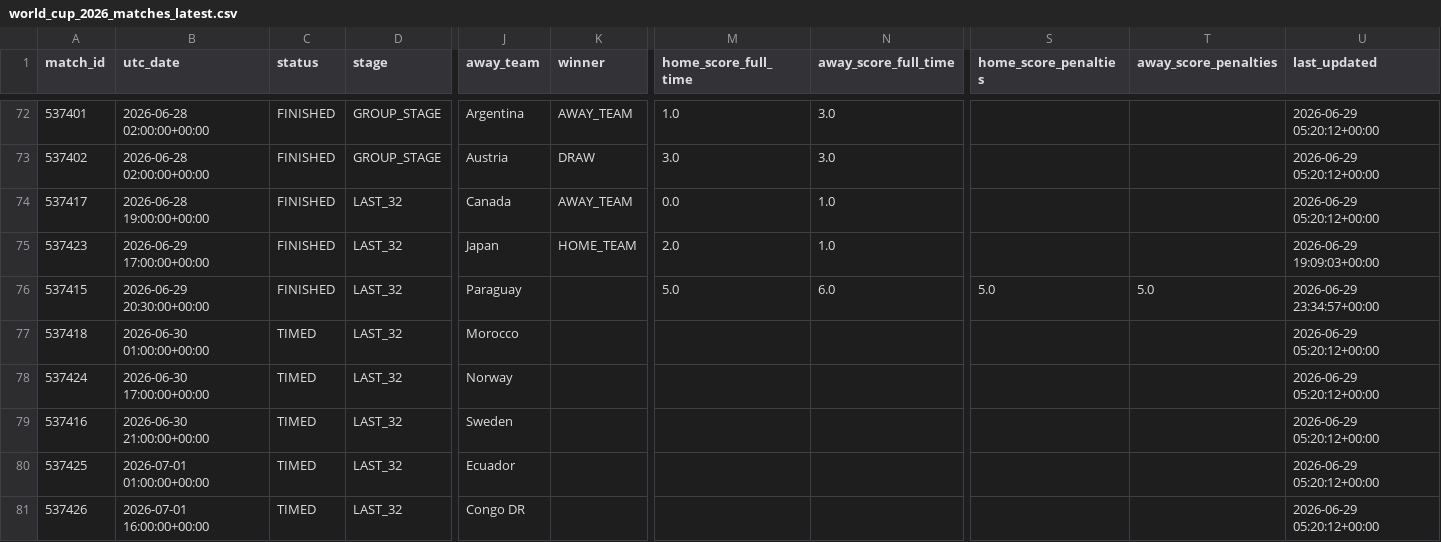
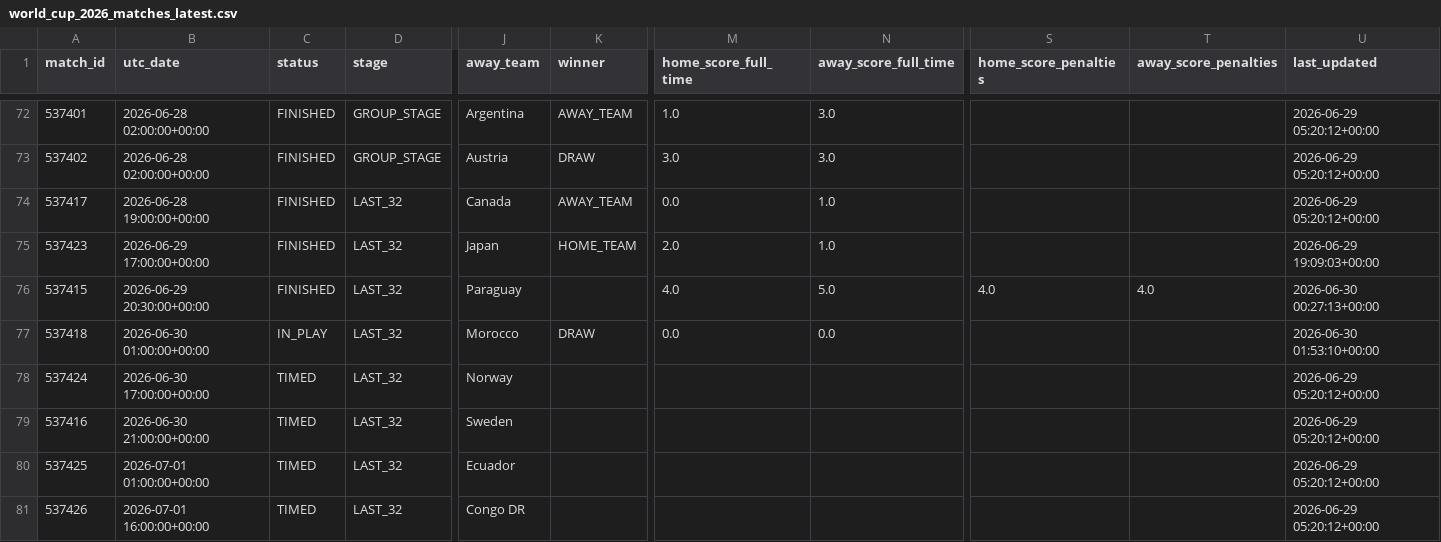
Before and after one commit to hayalows/cupmarket-2026, a CSV file: data/world_cup_2026_matches_latest.csv, drawn as a sheet; only a part is shown, gaps mark what is left out; the diff names each change by its address in the sheet, - before the commit and + after, or states it on an @@ line.

```diff
--- a/data/world_cup_2026_matches_latest.csv
+++ b/data/world_cup_2026_matches_latest.csv
-M76 (home_score_full_time): 5.0
+M76 (home_score_full_time): 4.0
-N76 (away_score_full_time): 6.0
+N76 (away_score_full_time): 5.0
-S76 (home_score_penalties): 5.0
+S76 (home_score_penalties): 4.0
-T76 (away_score_penalties): 5.0
+T76 (away_score_penalties): 4.0
-U76 (last_updated): 2026-06-29 23:34:57+00:00
+U76 (last_updated): 2026-06-30 00:27:13+00:00
-C77 (status): TIMED
+C77 (status): IN_PLAY
-K77 (winner): (empty)
+K77 (winner): DRAW
-M77 (home_score_full_time): (empty)
+M77 (home_score_full_time): 0.0
-N77 (away_score_full_time): (empty)
+N77 (away_score_full_time): 0.0
-U77 (last_updated): 2026-06-29 05:20:12+00:00
+U77 (last_updated): 2026-06-30 01:53:10+00:00
```
Also changed, not shown: data/cupmarket_prices_latest.csv, data/round_32_opponent_probabilities_latest.csv, 2 other files.
